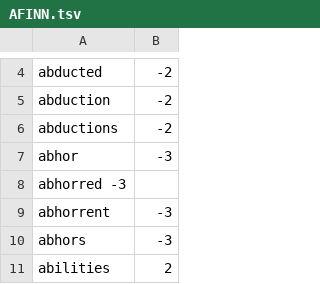
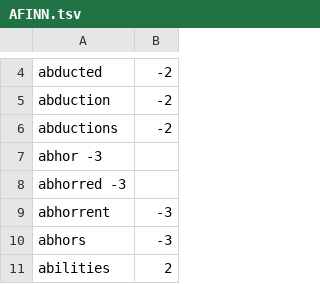
Before and after one commit to JiaJun8899/hadoop-sentiment-analysis, a TSV file: AFINN.tsv, drawn as a sheet; only a part is shown, gaps mark what is left out; removed rows and columns are numbered as before the commit, all else as after; the diff names each change by its address in the sheet, - before the commit and + after, or states it on an @@ line.

Commit message:
Update AFINN.tsv

```diff
--- a/AFINN.tsv
+++ b/AFINN.tsv
-row 7: abhor | -3
+row 7: abhor -3
```
